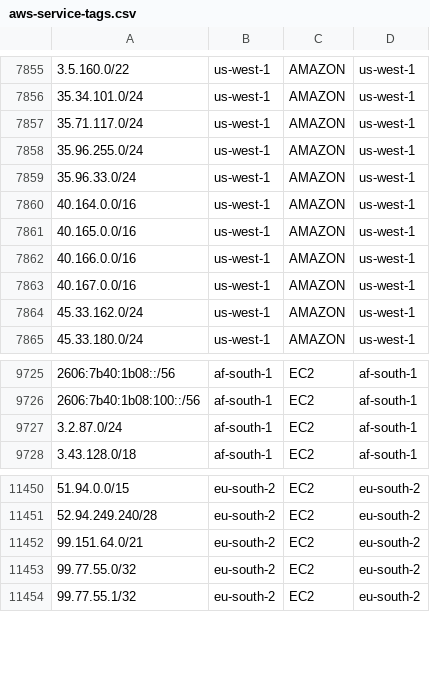
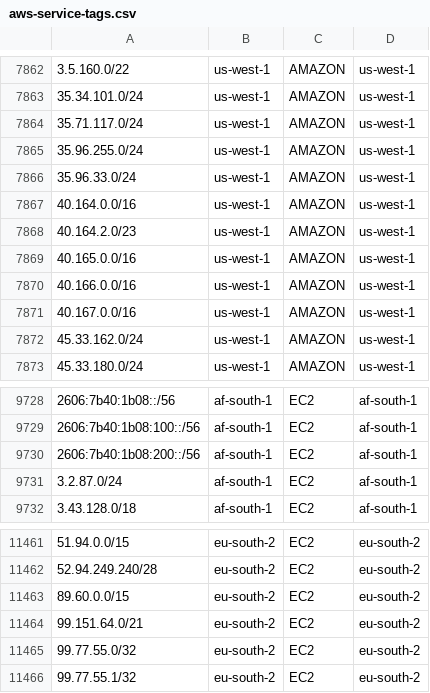
Before and after one commit to KustoKing/known-ip-addresses, a CSV file: cloud-ip-ranges/aws-service-tags.csv, drawn as a sheet; only a part is shown, gaps mark what is left out; the diff covers the shown part only; the diff names each change by its address in the sheet, - before the commit and + after, or states it on an @@ line.

```diff
--- a/cloud-ip-ranges/aws-service-tags.csv
+++ b/cloud-ip-ranges/aws-service-tags.csv
+row 7868: 40.164.2.0/23 | us-west-1 | AMAZON | us-west-1
+row 9730: 2606:7b40:1b08:200::/56 | af-south-1 | EC2 | af-south-1
+row 11463: 89.60.0.0/15 | eu-south-2 | EC2 | eu-south-2
```
Also changed, not shown: 16 added rows, 9 removed rows and 1 edited cell elsewhere in this file.
